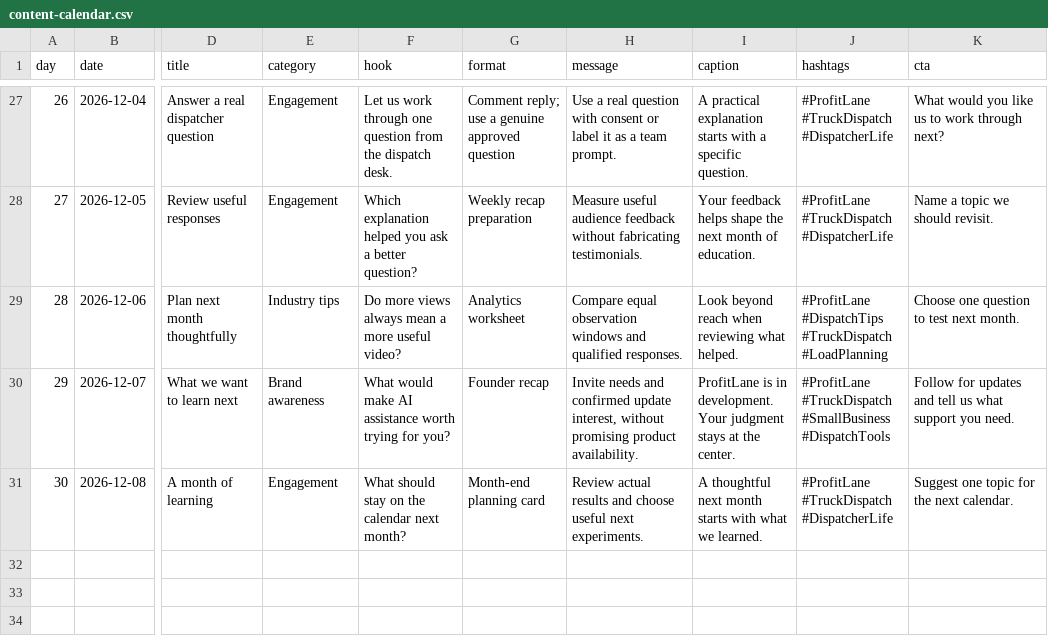
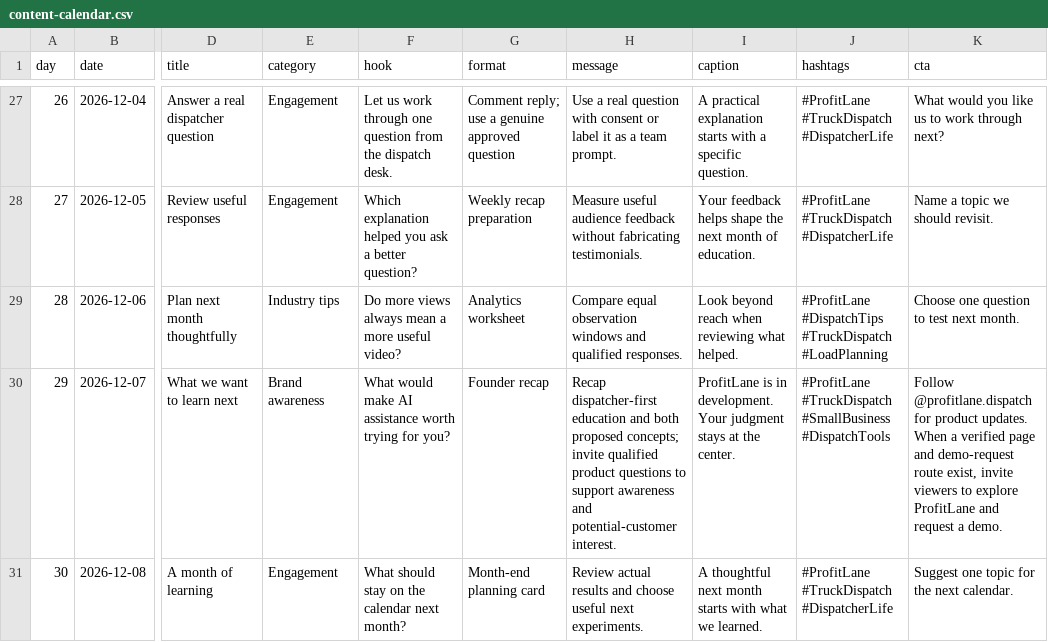
Before and after one commit to jaw6027/MGMT-3450-Team-3, a CSV file: social-tiktok/content-calendar.csv, drawn as a sheet; only a part is shown, gaps mark what is left out; the diff covers the shown part only; the diff names each change by its address in the sheet, - before the commit and + after, or states it on an @@ line.

Commit message:
Align TikTok draft with Angel's stakeholder direction
Clarify the dispatcher-first audience, selected handle, blended tone, awareness/customer goals, proposed AI system tracking and recommendation score, founder participation, and conditional product/demo CTAs. Refresh reference content and portable download while preserving exact stakeholder responses, all research records, existing saved posts and brand assets.

```diff
--- a/social-tiktok/content-calendar.csv
+++ b/social-tiktok/content-calendar.csv
-H30 (message): Invite needs and confirmed update interest, without promising product availability.
+H30 (message): Recap dispatcher-first education and both proposed concepts; invite qualified product questions to support awareness and potential-customer interest.
-K30 (cta): Follow for updates and tell us what support you need.
+K30 (cta): Follow @profitlane.dispatch for product updates. When a verified page and demo-request route exist, invite viewers to explore ProfitLane and request a demo.
```
Also changed, not shown: 27 edited cells elsewhere in this file, 14 other files.
